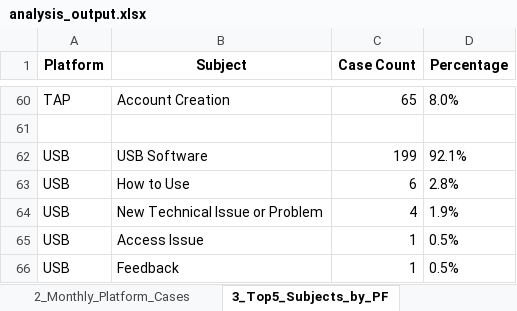
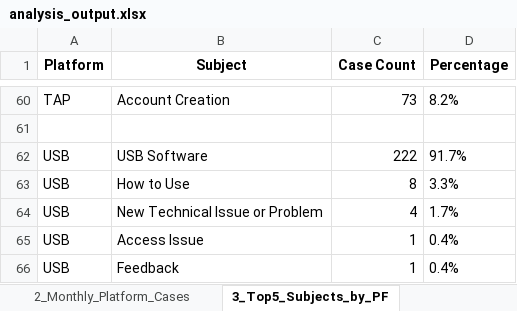
Before and after one commit to khaiphan812/MHSsupport, an Excel workbook: analysis_output.xlsx, sheet 3_Top5_Subjects_by_PF, drawn as a sheet; only a part is shown, gaps mark what is left out; values as stored, in another font and other column widths than the file's, no borders; the diff covers the shown part only; the diff names each change by its address in the sheet, - before the commit and + after, or states it on an @@ line.

```diff
--- a/analysis_output.xlsx (sheet 3_Top5_Subjects_by_PF)
+++ b/analysis_output.xlsx (sheet 3_Top5_Subjects_by_PF)
-C60 (Case Count): 65
+C60 (Case Count): 73
-D60 (Percentage): 8.0%
+D60 (Percentage): 8.2%
-C62 (Case Count): 199
+C62 (Case Count): 222
-D62 (Percentage): 92.1%
+D62 (Percentage): 91.7%
-C63 (Case Count): 6
+C63 (Case Count): 8
-D63 (Percentage): 2.8%
+D63 (Percentage): 3.3%
-D64 (Percentage): 1.9%
+D64 (Percentage): 1.7%
-D65:D66 (Percentage): 0.5%
+D65:D66 (Percentage): 0.4%
```
Also changed, not shown: 1 added row, 1 removed row and 63 edited cells elsewhere in this sheet, sheet 4_Top10_Customers_by_PF, sheet 6_Platform_by_Member, sheet 17_Escalated_Subjects_by_PF, sheet 11_Cases_by_Hour, sheet 2_Monthly_Platform_Cases, sheet 8_Top5_Subjects_by_Priority, 13 more sheets, 2 other files.
